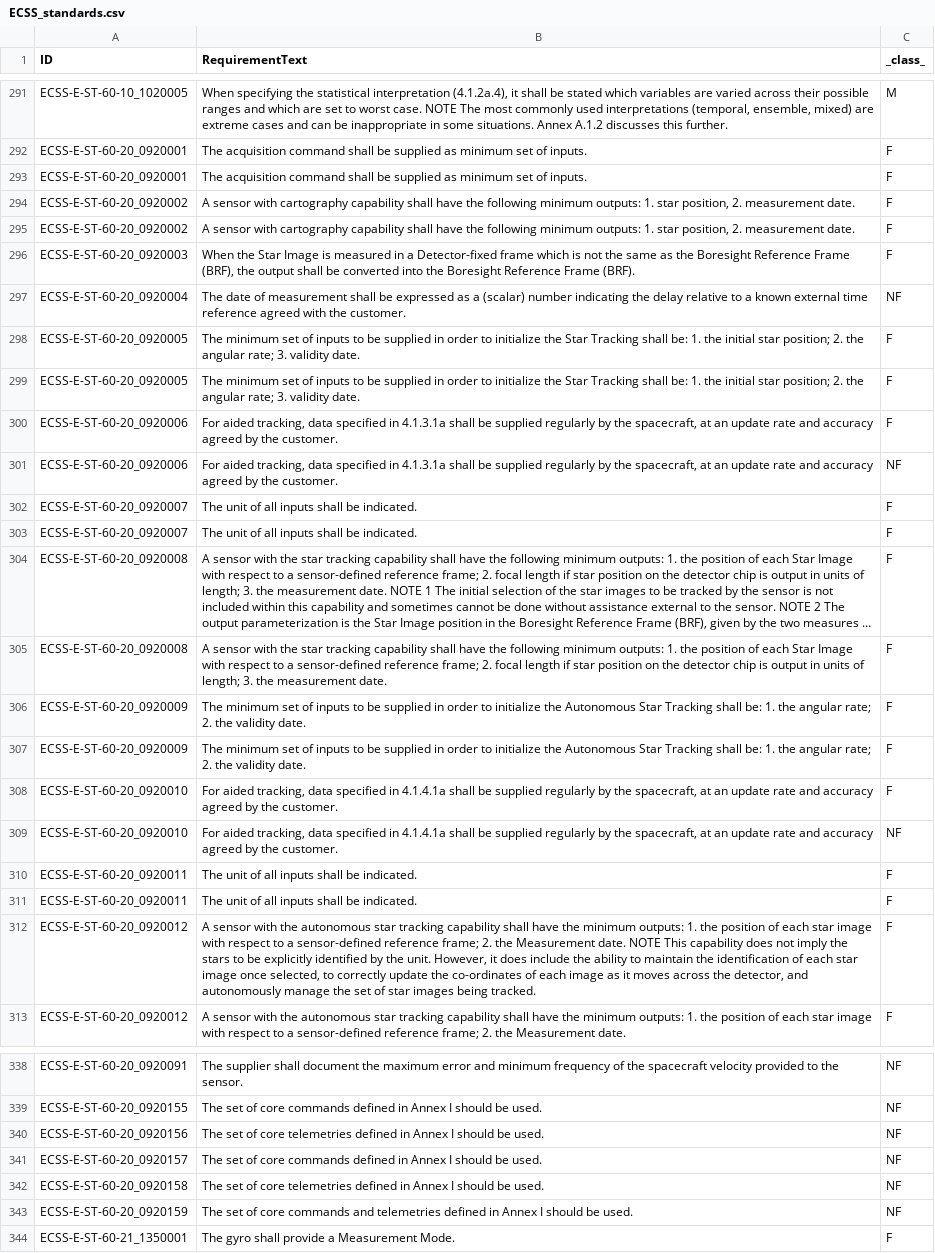
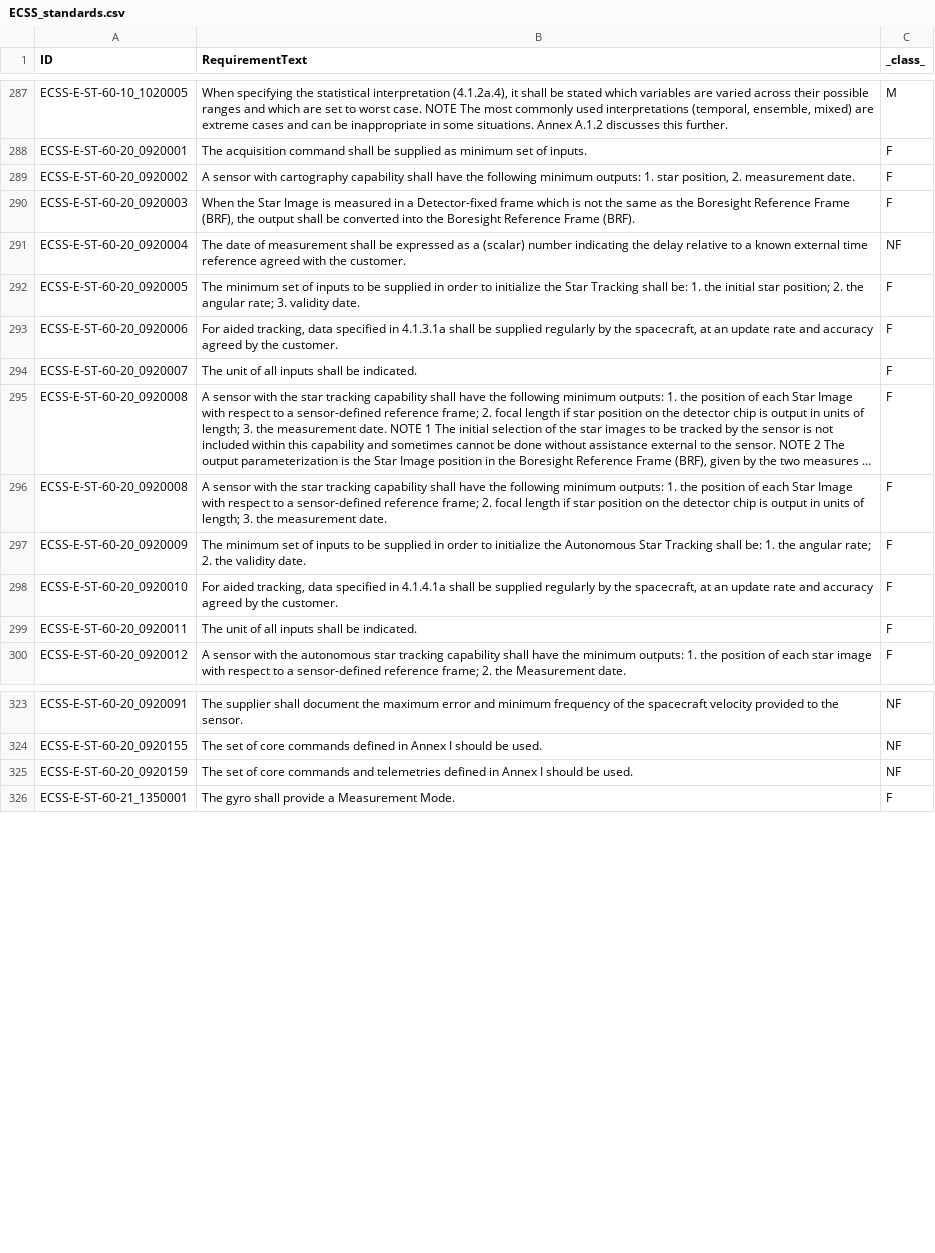
Before and after one commit to k-grosser/requirementsclassification, a CSV file: 0_data_collection/output/ECSS_standards.csv, drawn as a sheet; only a part is shown, gaps mark what is left out; long unchanged cells end in …; the diff covers the shown part only.

```diff
--- a/0_data_collection/output/ECSS_standards.csv
+++ b/0_data_collection/output/ECSS_standards.csv
@@ -292,4 +288,2 @@ ECSS-E-ST-60-10_1020005,"When specifying the statistical interpretation (4.1.2a.
 ECSS-E-ST-60-20_0920001,The acquisition command shall be supplied as minimum set of inputs.,F
-ECSS-E-ST-60-20_0920001,The acquisition command shall be supplied as minimum set of inputs.,F
-ECSS-E-ST-60-20_0920002,"A sensor with cartography capability shall have the following minimum outputs:     1. star position,     2. measurement date.",F
 ECSS-E-ST-60-20_0920002,"A sensor with cartography capability shall have the following minimum outputs: 1.	star position, 2.	measurement date.",F
@@ -299,5 +293,2 @@ ECSS-E-ST-60-20_0920005,The minimum set of inputs to be supplied in order to ini
-ECSS-E-ST-60-20_0920005,The minimum set of inputs to be supplied in order to initialize the Star Tracking shall be: 1.	the initial star position; 2.	the angular rate; 3.	validity date.,F
 ECSS-E-ST-60-20_0920006,"For aided tracking, data specified in 4.1.3.1a shall be supplied regularly by the spacecraft, at an update rate and accuracy agreed by the customer.",F
-ECSS-E-ST-60-20_0920006,"For aided tracking, data specified in 4.1.3.1a shall be supplied regularly by the spacecraft, at an update rate and accuracy agreed by the customer.",NF
-ECSS-E-ST-60-20_0920007,The unit of all inputs shall be indicated.,F
 ECSS-E-ST-60-20_0920007,The unit of all inputs shall be indicated.,F
@@ -307,7 +298,3 @@ ECSS-E-ST-60-20_0920009,The minimum set of inputs to be supplied in order to ini
-ECSS-E-ST-60-20_0920009,The minimum set of inputs to be supplied in order to initialize the Autonomous Star Tracking shall be: 1.	the angular rate; 2.	the validity date.,F
 ECSS-E-ST-60-20_0920010,"For aided tracking, data specified in 4.1.4.1a shall be supplied regularly by the spacecraft, at an update rate and accuracy agreed by the customer.",F
-ECSS-E-ST-60-20_0920010,"For aided tracking, data specified in 4.1.4.1a shall be supplied regularly by the spacecraft, at an update rate and accuracy agreed by the customer.",NF
 ECSS-E-ST-60-20_0920011,The unit of all inputs shall be indicated.,F
-ECSS-E-ST-60-20_0920011,The unit of all inputs shall be indicated.,F
-ECSS-E-ST-60-20_0920012,"A sensor with the autonomous star tracking capability shall have the minimum outputs:     1. the position of each star image with respect to a sensor-defined reference frame;     2. the Measurement date.         NOTE This capability does not imply the stars to be explicitly identified by the unit. However, it does include the ability to maintain the identification of each star image once selected, to correctly update the co-ordinates of each image as it moves across the detector, and autonomously manage the set of star images being tracked.",F
 ECSS-E-ST-60-20_0920012,A sensor with the autonomous star tracking capability shall have the minimum outputs: 1.	the position of each star image with respect to a sensor-defined reference frame; 2.	the Measurement date.,F
@@ -339,5 +324,2 @@ ECSS-E-ST-60-20_0920091,The supplier shall document the maximum error and minimu
 ECSS-E-ST-60-20_0920155,The set of core commands defined in Annex I should be used.,NF
-ECSS-E-ST-60-20_0920156,The set of core telemetries defined in Annex I should be used.,NF
-ECSS-E-ST-60-20_0920157,The set of core commands defined in Annex I should be used.,NF
-ECSS-E-ST-60-20_0920158,The set of core telemetries defined in Annex I should be used.,NF
 ECSS-E-ST-60-20_0920159,The set of core commands and telemetries defined in Annex I should be used.,NF
```
Also changed, not shown: 7 removed rows and 2 edited cells elsewhere in this file, 1_preprocessing/output/req_preprocessed.csv, 12 other files.
